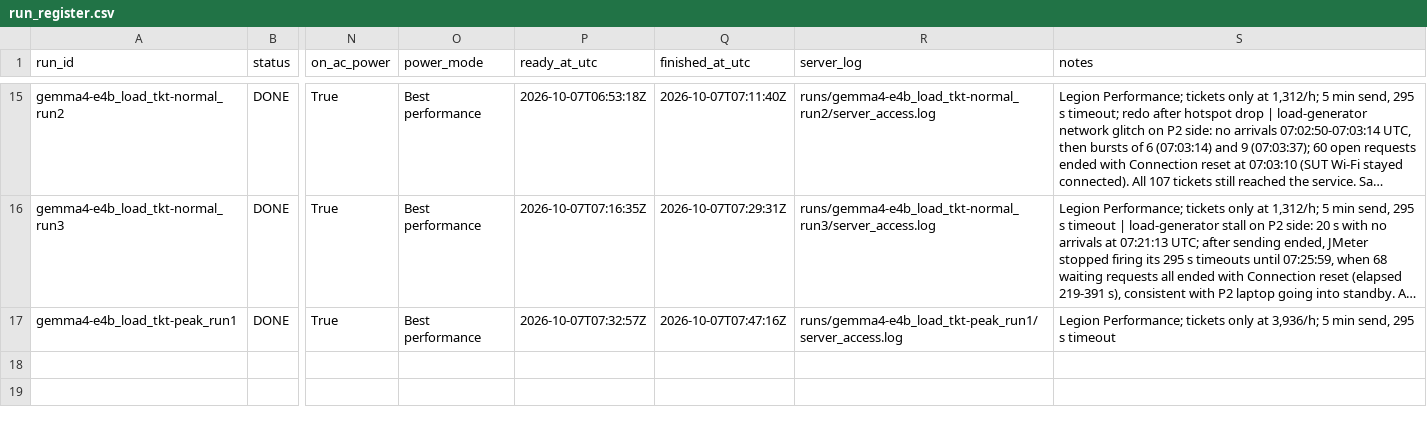
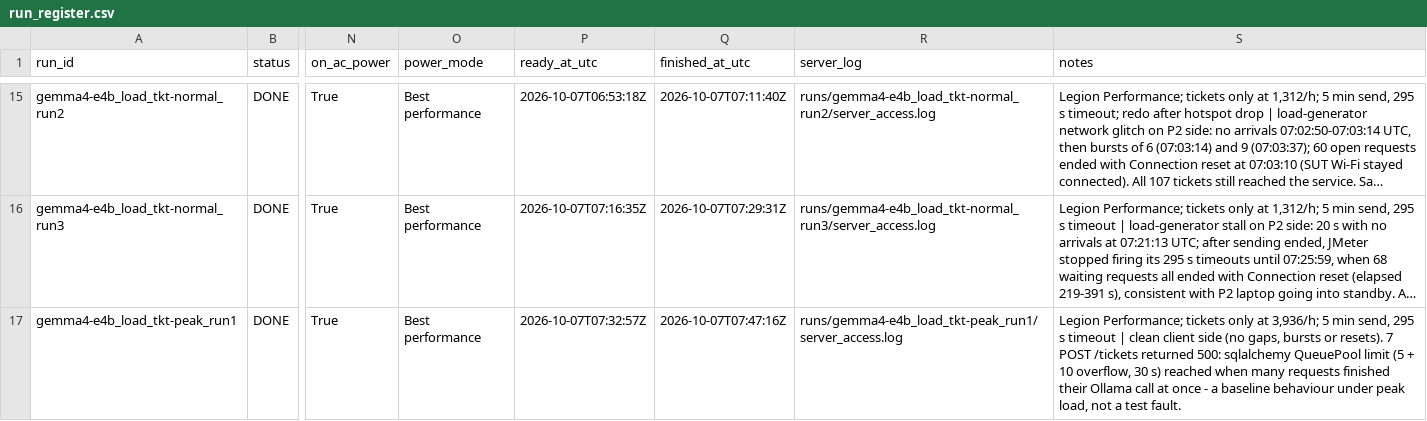
Before and after one commit to 2402801/ICT3113-P2-2, a CSV file: runs/run_register.csv, drawn as a sheet; only a part is shown, gaps mark what is left out; long unchanged cells end in …; the diff names each change by its address in the sheet, - before the commit and + after, or states it on an @@ line.

```diff
--- a/runs/run_register.csv
+++ b/runs/run_register.csv
-S17 (notes): …s timeout
+S17 (notes): …s timeout | clean client side (no gaps, bursts or resets). 7 POST /tickets returned 500: sqlalchemy QueuePool limit (5 + 10 overflow, 30 s) reached when many requests finished their Ollama call at once - a baseline behaviour under peak load, not a test fault.
```
